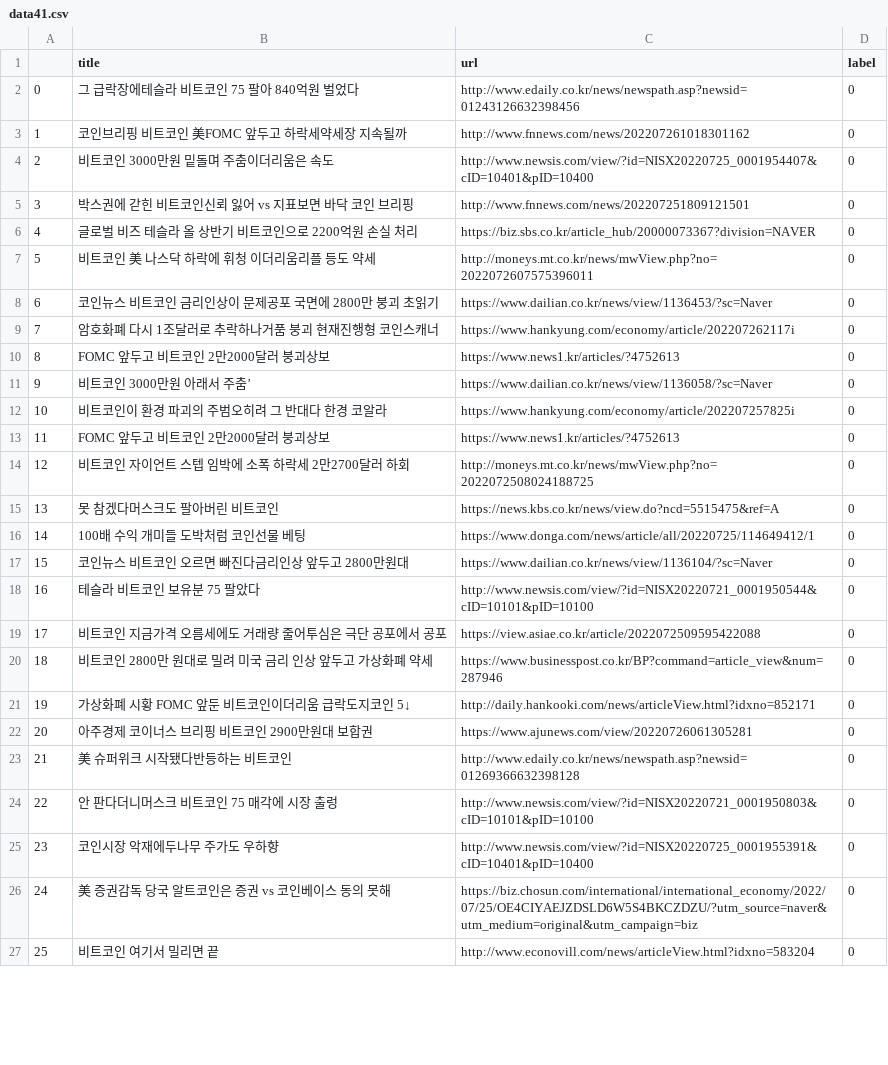
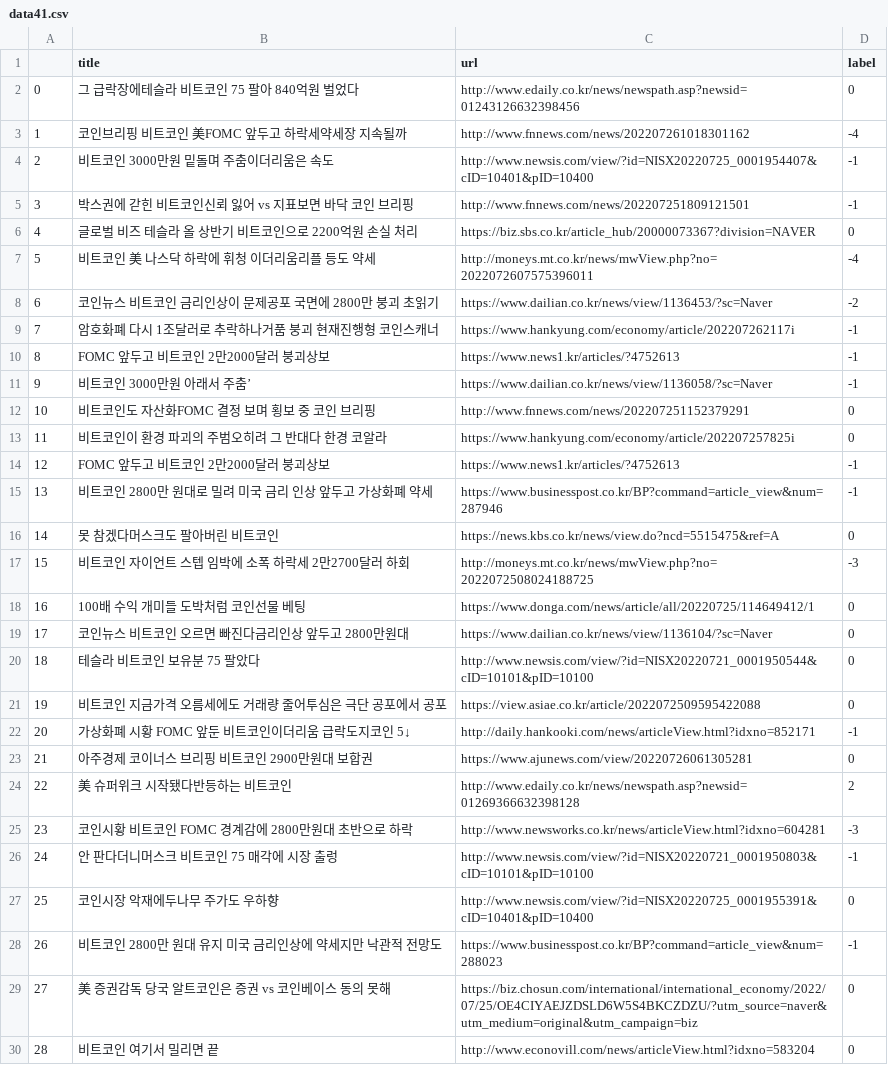
Before and after one commit to ysw7653/unchain_coin_trading, a CSV file: article_datas/data41.csv, drawn as a sheet; only a part is shown; removed rows and columns are numbered as before the commit, all else as after; the diff covers the shown part only; the diff names each change by its address in the sheet, - before the commit and + after, or states it on an @@ line.

Commit message:
article_test_2

```diff
--- a/article_datas/data41.csv
+++ b/article_datas/data41.csv
-D3 (label): 0
+D3 (label): -4
-D4:D5 (label): 0
+D4:D5 (label): -1
-D7 (label): 0
+D7 (label): -4
-D8 (label): 0
+D8 (label): -2
-D9:D11 (label): 0
+D9:D11 (label): -1
+row 12: 10 | 비트코인도 자산화FOMC 결정 보며 횡보 중 코인 브리핑 | http://www.fnnews.com/news/202207251152379291 | 0
@@ column A renumbered between rows 13 and 51 @@
-D14 (label): 0
+D14 (label): -1
-row 14: 12 | 비트코인 자이언트 스텝 임박에 소폭 하락세 2만2700달러 하회 | http://moneys.mt.co.kr/news/mwView.php?no=2022072508024188725 | 0
+row 15: 13 | 비트코인 2800만 원대로 밀려 미국 금리 인상 앞두고 가상화폐 약세 | https://www.businesspost.co.kr/BP?command=article_view&num=287946 | -1
+row 17: 15 | 비트코인 자이언트 스텝 임박에 소폭 하락세 2만2700달러 하회 | http://moneys.mt.co.kr/news/mwView.php?no=2022072508024188725 | -3
-row 20: 18 | 비트코인 2800만 원대로 밀려 미국 금리 인상 앞두고 가상화폐 약세 | https://www.businesspost.co.kr/BP?command=article_view&num=287946 | 0
-D22 (label): 0
+D22 (label): -1
-D24 (label): 0
+D24 (label): 2
+row 25: 23 | 코인시황 비트코인 FOMC 경계감에 2800만원대 초반으로 하락 | http://www.newsworks.co.kr/news/articleView.html?idxno=604281 | -3
-D26 (label): 0
+D26 (label): -1
+row 28: 26 | 비트코인 2800만 원대 유지 미국 금리인상에 약세지만 낙관적 전망도 | https://www.businesspost.co.kr/BP?command=article_view&num=288023 | -1
```
Also changed, not shown: 3 removed rows and 9 edited cells elsewhere in this file, 2 other files.
